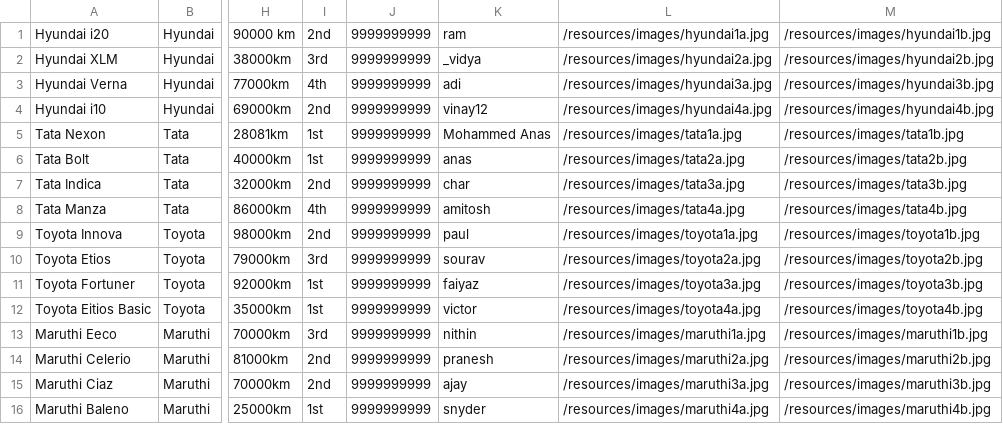
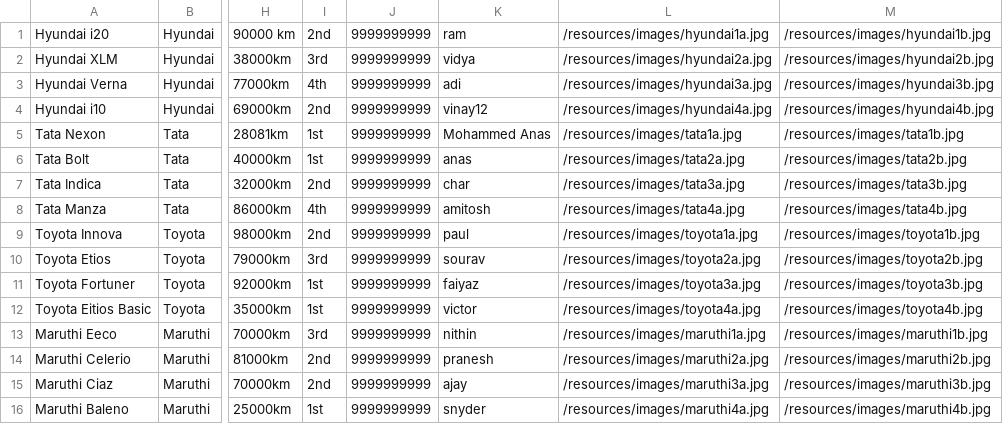
Before and after one commit to ChinmayBS/CarReview, a CSV file: src/resources/files/cardetails.csv, drawn as a sheet; only a part is shown, gaps mark what is left out; the diff names each change by its address in the sheet, - before the commit and + after, or states it on an @@ line.

```diff
--- a/src/resources/files/cardetails.csv
+++ b/src/resources/files/cardetails.csv
-K2: _vidya
+K2: vidya
```
Also changed, not shown: 8 other files.
